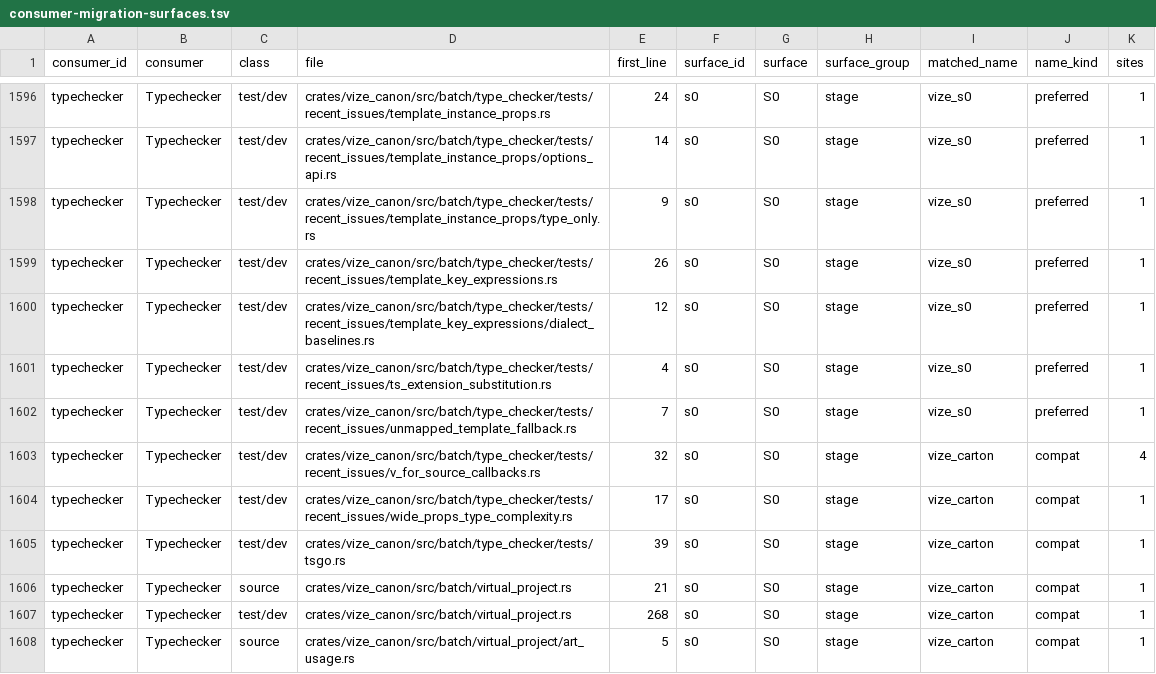
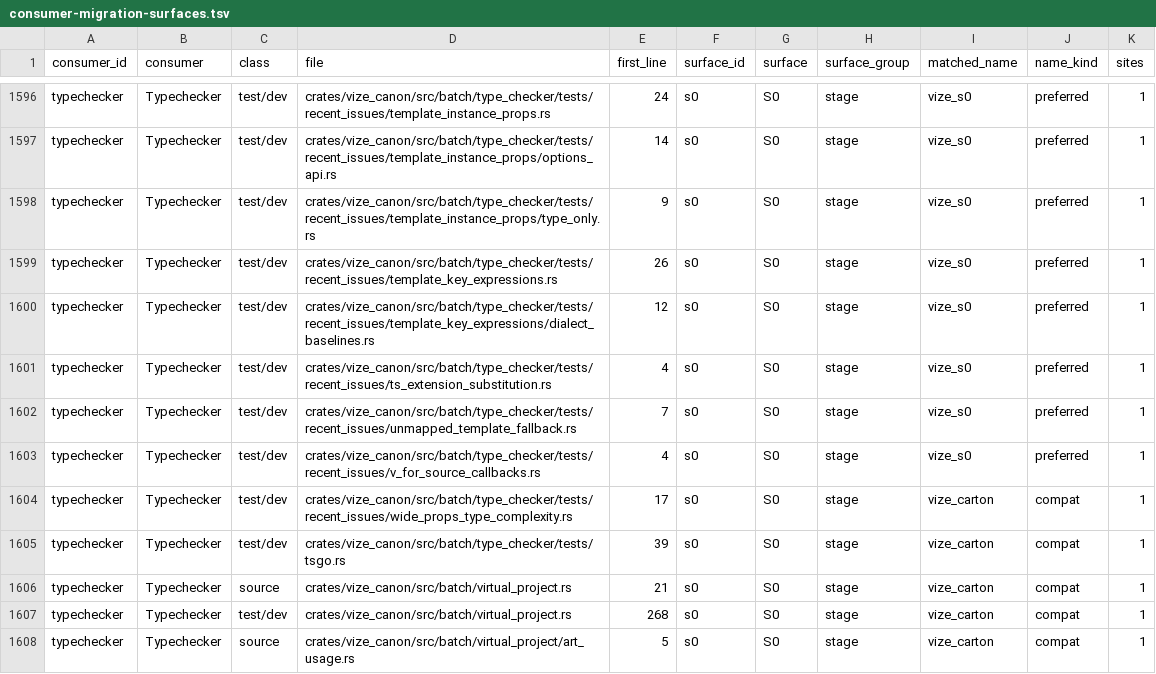
Before and after one commit to Mu-L/vize, a TSV file: davinci-road/plan/consumer-migration-surfaces.tsv, drawn as a sheet; only a part is shown, gaps mark what is left out.

```diff
--- a/davinci-road/plan/consumer-migration-surfaces.tsv
+++ b/davinci-road/plan/consumer-migration-surfaces.tsv
@@ -1602,3 +1602,3 @@ typechecker	Typechecker	test/dev	crates/vize_canon/src/batch/type_checker/tests/
 typechecker	Typechecker	test/dev	crates/vize_canon/src/batch/type_checker/tests/recent_issues/unmapped_template_fallback.rs	7	s0	S0	stage	vize_s0	preferred	1
-typechecker	Typechecker	test/dev	crates/vize_canon/src/batch/type_checker/tests/recent_issues/v_for_source_callbacks.rs	32	s0	S0	stage	vize_carton	compat	4
+typechecker	Typechecker	test/dev	crates/vize_canon/src/batch/type_checker/tests/recent_issues/v_for_source_callbacks.rs	4	s0	S0	stage	vize_s0	preferred	1
 typechecker	Typechecker	test/dev	crates/vize_canon/src/batch/type_checker/tests/recent_issues/wide_props_type_complexity.rs	17	s0	S0	stage	vize_carton	compat	1
```
Also changed, not shown: 3 other files.
